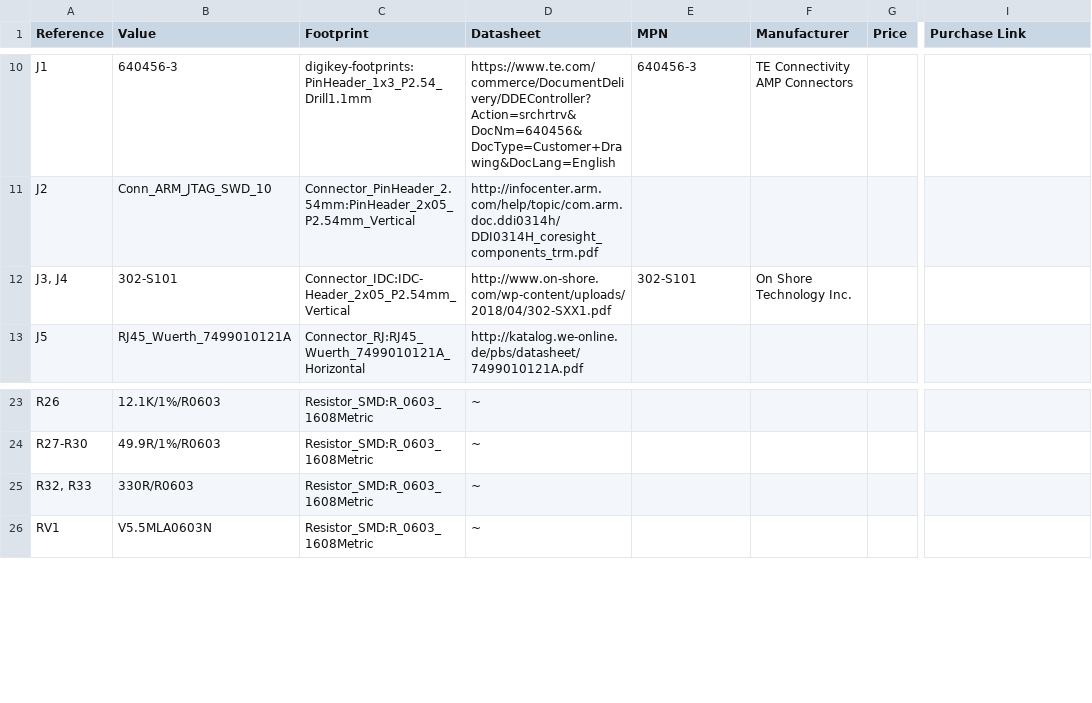
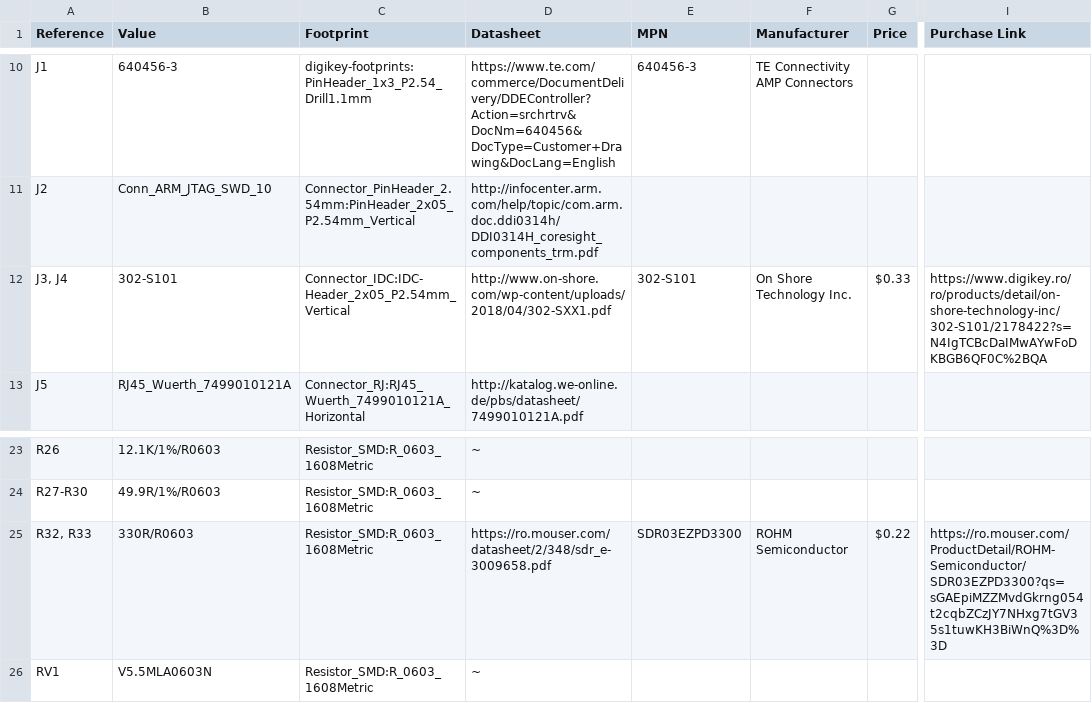
Before and after one commit to nicolaeandreivasile/plc-embedded-application, a CSV file: board-design/kicad-files/ESP32-PLC/ESP32-PLC.csv, drawn as a sheet; only a part is shown, gaps mark what is left out; the diff names each change by its address in the sheet, - before the commit and + after, or states it on an @@ line.

```diff
--- a/board-design/kicad-files/ESP32-PLC/ESP32-PLC.csv
+++ b/board-design/kicad-files/ESP32-PLC/ESP32-PLC.csv
-G12 (Price): (empty)
+G12 (Price): $0.33
-I12 (Purchase Link): (empty)
+I12 (Purchase Link): https://www.digikey.ro/ro/products/detail/on-shore-technology-inc/302-S101/2178422?s=N4IgTCBcDaIMwAYwFoDKBGB6QF0C%2BQA
-D25 (Datasheet): ~
+D25 (Datasheet): https://ro.mouser.com/datasheet/2/348/sdr_e-3009658.pdf
-E25 (MPN): (empty)
+E25 (MPN): SDR03EZPD3300
-F25 (Manufacturer): (empty)
+F25 (Manufacturer): ROHM Semiconductor
-G25 (Price): (empty)
+G25 (Price): $0.22
-I25 (Purchase Link): (empty)
+I25 (Purchase Link): https://ro.mouser.com/ProductDetail/ROHM-Semiconductor/SDR03EZPD3300?qs=sGAEpiMZZMvdGkrng054t2cqbZCzJY7NHxg7tGV35s1tuwKH3BiWnQ%3D%3D
```
Also changed, not shown: board-design/kicad-files/ESP32-PLC-programmer/ESP32-PLC-programmer.csv, 11 other files.
